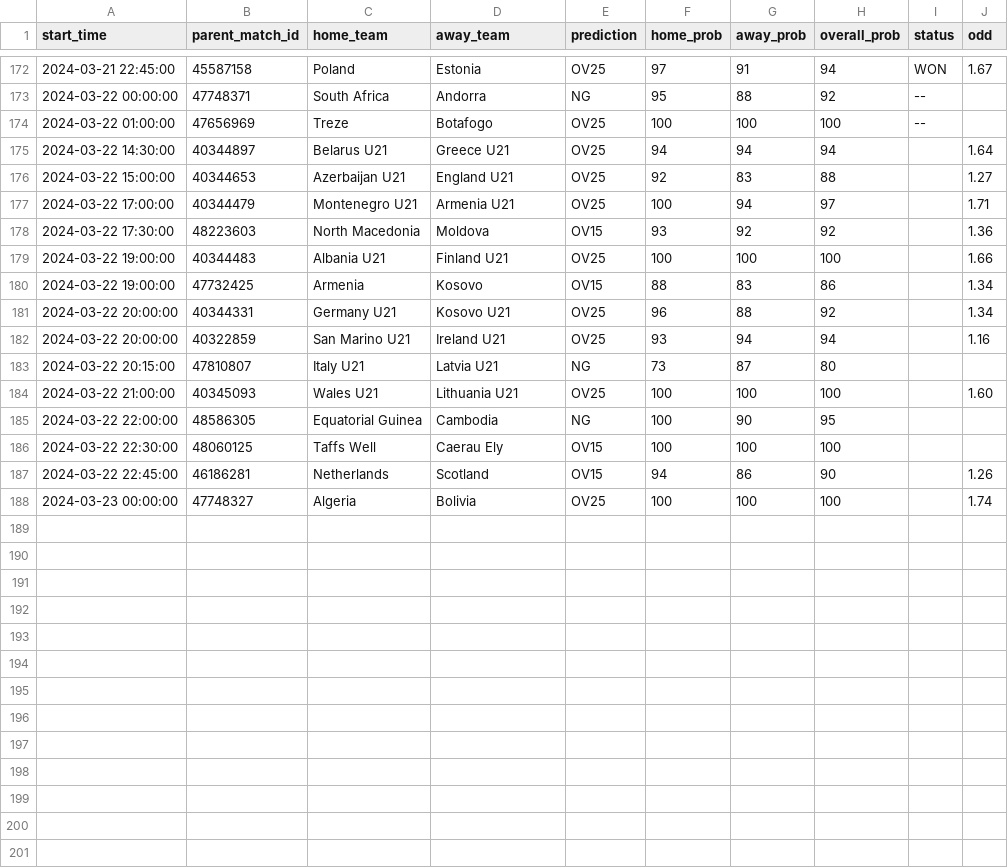
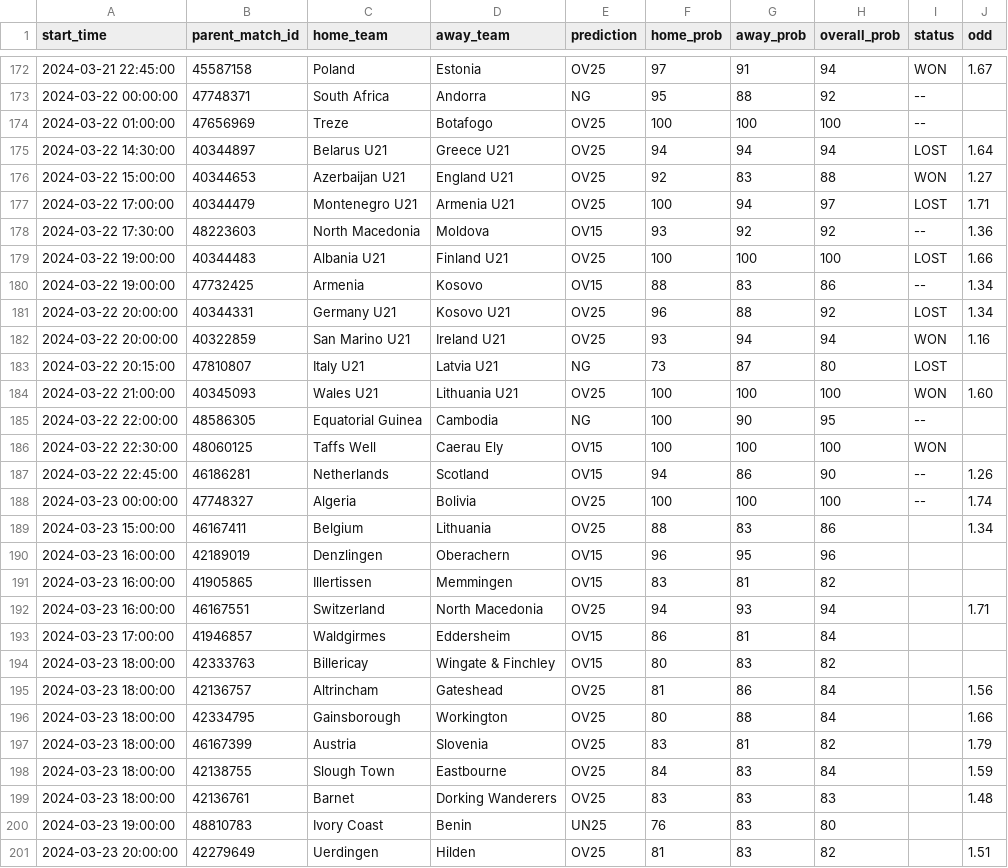
Before and after one commit to dennis-mutethia/soccer-predictions, a CSV file: docs/predictions.csv, drawn as a sheet; only a part is shown, gaps mark what is left out; the diff covers the shown part only.

```diff
--- a/docs/predictions.csv
+++ b/docs/predictions.csv
@@ -174,15 +174,28 @@ start_time,parent_match_id,home_team,away_team,prediction,home_prob,away_prob,ov
 2024-03-22 01:00:00,47656969,Treze,Botafogo,OV25,100,100,100,--,
-2024-03-22 14:30:00,40344897,Belarus U21,Greece U21,OV25,94,94,94,,1.64
-2024-03-22 15:00:00,40344653,Azerbaijan U21,England U21,OV25,92,83,88,,1.27
-2024-03-22 17:00:00,40344479,Montenegro U21,Armenia U21,OV25,100,94,97,,1.71
-2024-03-22 17:30:00,48223603,North Macedonia,Moldova,OV15,93,92,92,,1.36
-2024-03-22 19:00:00,40344483,Albania U21,Finland U21,OV25,100,100,100,,1.66
-2024-03-22 19:00:00,47732425,Armenia,Kosovo,OV15,88,83,86,,1.34
-2024-03-22 20:00:00,40344331,Germany U21,Kosovo U21,OV25,96,88,92,,1.34
-2024-03-22 20:00:00,40322859,San Marino U21,Ireland U21,OV25,93,94,94,,1.16
-2024-03-22 20:15:00,47810807,Italy U21,Latvia U21,NG,73,87,80,,
-2024-03-22 21:00:00,40345093,Wales U21,Lithuania U21,OV25,100,100,100,,1.60
-2024-03-22 22:00:00,48586305,Equatorial Guinea,Cambodia,NG,100,90,95,,
-2024-03-22 22:30:00,48060125,Taffs Well,Caerau Ely,OV15,100,100,100,,
-2024-03-22 22:45:00,46186281,Netherlands,Scotland,OV15,94,86,90,,1.26
-2024-03-23 00:00:00,47748327,Algeria,Bolivia,OV25,100,100,100,,1.74
+2024-03-22 14:30:00,40344897,Belarus U21,Greece U21,OV25,94,94,94,LOST,1.64
+2024-03-22 15:00:00,40344653,Azerbaijan U21,England U21,OV25,92,83,88,WON,1.27
+2024-03-22 17:00:00,40344479,Montenegro U21,Armenia U21,OV25,100,94,97,LOST,1.71
+2024-03-22 17:30:00,48223603,North Macedonia,Moldova,OV15,93,92,92,--,1.36
+2024-03-22 19:00:00,40344483,Albania U21,Finland U21,OV25,100,100,100,LOST,1.66
+2024-03-22 19:00:00,47732425,Armenia,Kosovo,OV15,88,83,86,--,1.34
+2024-03-22 20:00:00,40344331,Germany U21,Kosovo U21,OV25,96,88,92,LOST,1.34
+2024-03-22 20:00:00,40322859,San Marino U21,Ireland U21,OV25,93,94,94,WON,1.16
+2024-03-22 20:15:00,47810807,Italy U21,Latvia U21,NG,73,87,80,LOST,
+2024-03-22 21:00:00,40345093,Wales U21,Lithuania U21,OV25,100,100,100,WON,1.60
+2024-03-22 22:00:00,48586305,Equatorial Guinea,Cambodia,NG,100,90,95,--,
+2024-03-22 22:30:00,48060125,Taffs Well,Caerau Ely,OV15,100,100,100,WON,
+2024-03-22 22:45:00,46186281,Netherlands,Scotland,OV15,94,86,90,--,1.26
+2024-03-23 00:00:00,47748327,Algeria,Bolivia,OV25,100,100,100,--,1.74
+2024-03-23 15:00:00,46167411,Belgium,Lithuania,OV25,88,83,86,,1.34
+2024-03-23 16:00:00,42189019,Denzlingen,Oberachern,OV15,96,95,96,,
+2024-03-23 16:00:00,41905865,Illertissen,Memmingen,OV15,83,81,82,,
+2024-03-23 16:00:00,46167551,Switzerland,North Macedonia,OV25,94,93,94,,1.71
+2024-03-23 17:00:00,41946857,Waldgirmes,Eddersheim,OV15,86,81,84,,
+2024-03-23 18:00:00,42333763,Billericay,Wingate & Finchley,OV15,80,83,82,,
+2024-03-23 18:00:00,42136757,Altrincham,Gateshead,OV25,81,86,84,,1.56
+2024-03-23 18:00:00,42334795,Gainsborough,Workington,OV25,80,88,84,,1.66
+2024-03-23 18:00:00,46167399,Austria,Slovenia,OV25,83,81,82,,1.79
+2024-03-23 18:00:00,42138755,Slough Town,Eastbourne,OV25,84,83,84,,1.59
+2024-03-23 18:00:00,42136761,Barnet,Dorking Wanderers,OV25,83,83,83,,1.48
+2024-03-23 19:00:00,48810783,Ivory Coast,Benin,UN25,76,83,80,,
+2024-03-23 20:00:00,42279649,Uerdingen,Hilden,OV25,81,83,82,,1.51
```
Also changed, not shown: 3 added rows elsewhere in this file, 1 other file.
